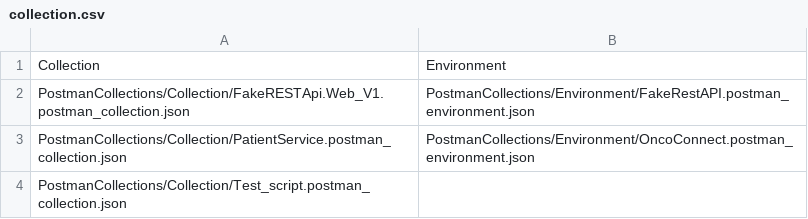
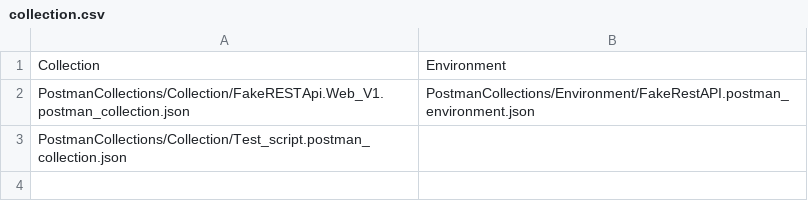
Before and after one commit to RhitamB-Eximietas/TestingFramework, a CSV file: collection.csv, drawn as a sheet.

```diff
--- a/collection.csv
+++ b/collection.csv
@@ -2,3 +2,2 @@ Collection,Environment
 PostmanCollections/Collection/FakeRESTApi.Web_V1.postman_collection.json,PostmanCollections/Environment/FakeRestAPI.postman_environment.json
-PostmanCollections/Collection/PatientService.postman_collection.json,PostmanCollections/Environment/OncoConnect.postman_environment.json
 PostmanCollections/Collection/Test_script.postman_collection.json,
```
Also changed, not shown: 9 other files.
